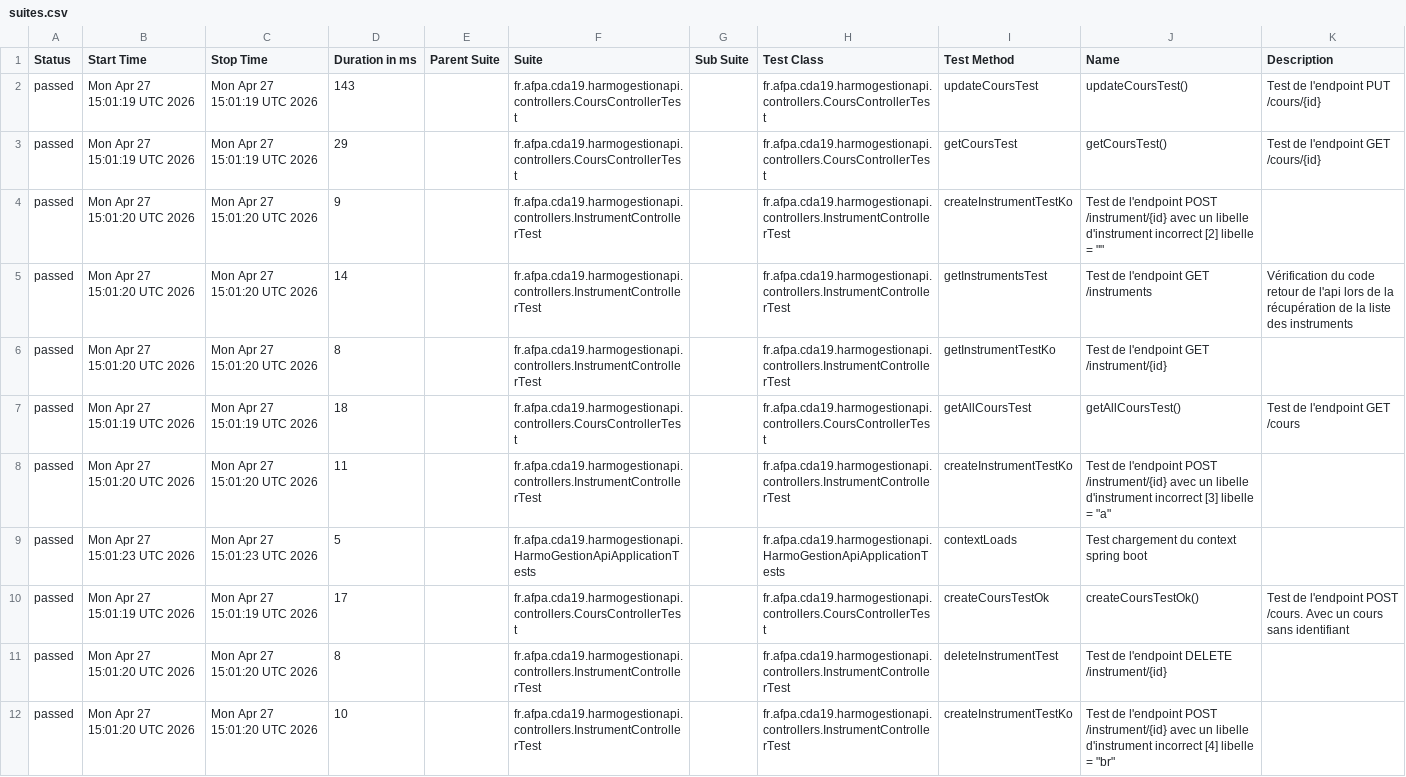
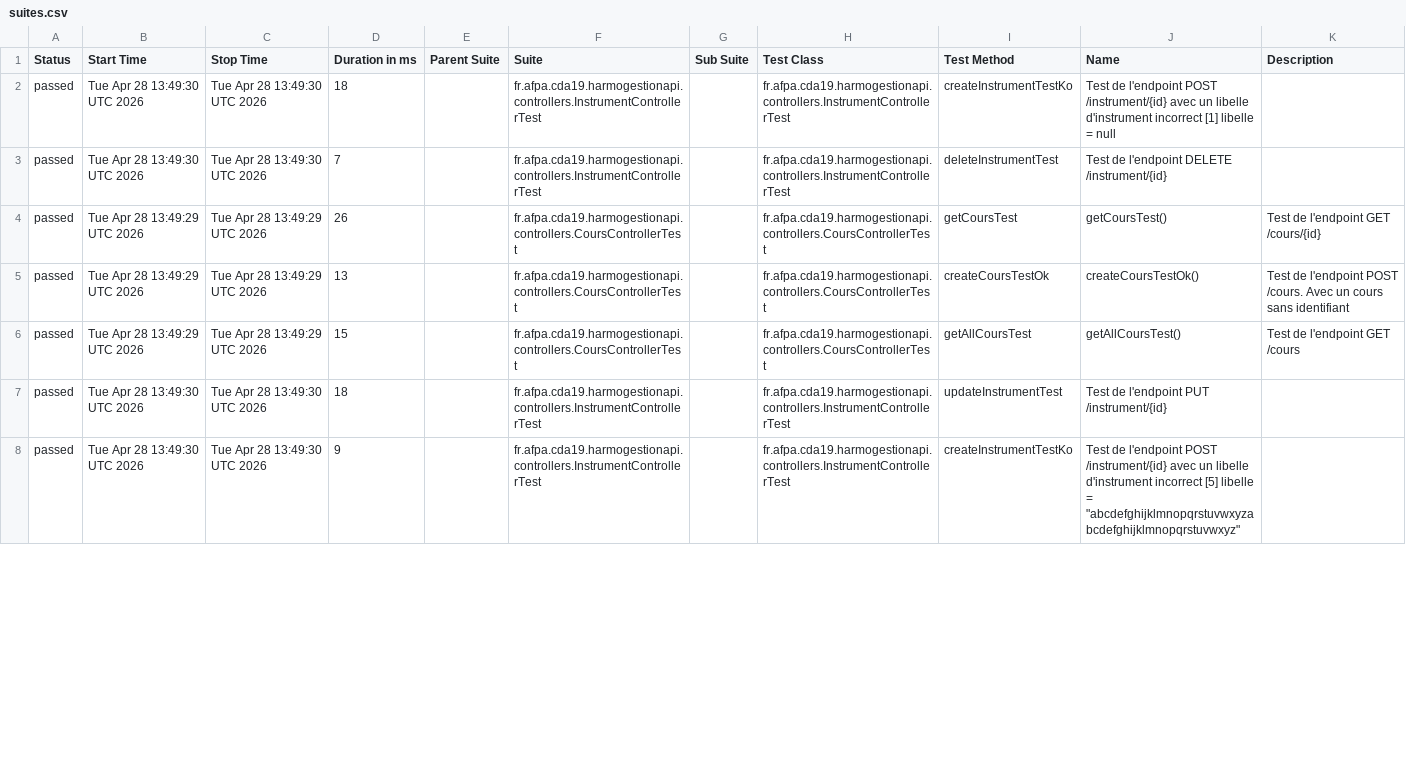
Before and after one commit to Cedric-Didier/HarmoGestion_API_Fork, a CSV file: allure-report/data/suites.csv, drawn as a sheet; only a part is shown; the diff covers the shown part only.

```diff
--- a/allure-report/data/suites.csv
+++ b/allure-report/data/suites.csv
@@ -1,12 +1,8 @@
 "Status","Start Time","Stop Time","Duration in ms","Parent Suite","Suite","Sub Suite","Test Class","Test Method","Name","Description"
-"passed","Mon Apr 27 15:01:19 UTC 2026","Mon Apr 27 15:01:19 UTC 2026","143","","fr.afpa.cda19.harmogestionapi.controllers.CoursControllerTest","","fr.afpa.cda19.harmogestionapi.controllers.CoursControllerTest","updateCoursTest","updateCoursTest()","Test de l'endpoint PUT /cours/{id}"
-"passed","Mon Apr 27 15:01:19 UTC 2026","Mon Apr 27 15:01:19 UTC 2026","29","","fr.afpa.cda19.harmogestionapi.controllers.CoursControllerTest","","fr.afpa.cda19.harmogestionapi.controllers.CoursControllerTest","getCoursTest","getCoursTest()","Test de l'endpoint GET /cours/{id}"
-"passed","Mon Apr 27 15:01:20 UTC 2026","Mon Apr 27 15:01:20 UTC 2026","9","","fr.afpa.cda19.harmogestionapi.controllers.InstrumentControllerTest","","fr.afpa.cda19.harmogestionapi.controllers.InstrumentControllerTest","createInstrumentTestKo","Test de l'endpoint POST /instrument/{id} avec un libelle d'instrument incorrect [2] libelle = """"",""
-"passed","Mon Apr 27 15:01:20 UTC 2026","Mon Apr 27 15:01:20 UTC 2026","14","","fr.afpa.cda19.harmogestionapi.controllers.InstrumentControllerTest","","fr.afpa.cda19.harmogestionapi.controllers.InstrumentControllerTest","getInstrumentsTest","Test de l'endpoint GET /instruments","Vérification du code retour de l'api lors de la récupération de la liste des instruments"
-"passed","Mon Apr 27 15:01:20 UTC 2026","Mon Apr 27 15:01:20 UTC 2026","8","","fr.afpa.cda19.harmogestionapi.controllers.InstrumentControllerTest","","fr.afpa.cda19.harmogestionapi.controllers.InstrumentControllerTest","getInstrumentTestKo","Test de l'endpoint GET /instrument/{id}",""
-"passed","Mon Apr 27 15:01:19 UTC 2026","Mon Apr 27 15:01:19 UTC 2026","18","","fr.afpa.cda19.harmogestionapi.controllers.CoursControllerTest","","fr.afpa.cda19.harmogestionapi.controllers.CoursControllerTest","getAllCoursTest","getAllCoursTest()","Test de l'endpoint GET /cours"
-"passed","Mon Apr 27 15:01:20 UTC 2026","Mon Apr 27 15:01:20 UTC 2026","11","","fr.afpa.cda19.harmogestionapi.controllers.InstrumentControllerTest","","fr.afpa.cda19.harmogestionapi.controllers.InstrumentControllerTest","createInstrumentTestKo","Test de l'endpoint POST /instrument/{id} avec un libelle d'instrument incorrect [3] libelle = ""a""",""
-"passed","Mon Apr 27 15:01:23 UTC 2026","Mon Apr 27 15:01:23 UTC 2026","5","","fr.afpa.cda19.harmogestionapi.HarmoGestionApiApplicationTests","","fr.afpa.cda19.harmogestionapi.HarmoGestionApiApplicationTests","contextLoads","Test chargement du context spring boot",""
-"passed","Mon Apr 27 15:01:19 UTC 2026","Mon Apr 27 15:01:19 UTC 2026","17","","fr.afpa.cda19.harmogestionapi.controllers.CoursControllerTest","","fr.afpa.cda19.harmogestionapi.controllers.CoursControllerTest","createCoursTestOk","createCoursTestOk()","Test de l'endpoint POST /cours. Avec un cours sans identifiant"
-"passed","Mon Apr 27 15:01:20 UTC 2026","Mon Apr 27 15:01:20 UTC 2026","8","","fr.afpa.cda19.harmogestionapi.controllers.InstrumentControllerTest","","fr.afpa.cda19.harmogestionapi.controllers.InstrumentControllerTest","deleteInstrumentTest","Test de l'endpoint DELETE /instrument/{id}",""
-"passed","Mon Apr 27 15:01:20 UTC 2026","Mon Apr 27 15:01:20 UTC 2026","10","","fr.afpa.cda19.harmogestionapi.controllers.InstrumentControllerTest","","fr.afpa.cda19.harmogestionapi.controllers.InstrumentControllerTest","createInstrumentTestKo","Test de l'endpoint POST /instrument/{id} avec un libelle d'instrument incorrect [4] libelle = ""br""",""
+"passed","Tue Apr 28 13:49:30 UTC 2026","Tue Apr 28 13:49:30 UTC 2026","18","","fr.afpa.cda19.harmogestionapi.controllers.InstrumentControllerTest","","fr.afpa.cda19.harmogestionapi.controllers.InstrumentControllerTest","createInstrumentTestKo","Test de l'endpoint POST /instrument/{id} avec un libelle d'instrument incorrect [1] libelle = null",""
+"passed","Tue Apr 28 13:49:30 UTC 2026","Tue Apr 28 13:49:30 UTC 2026","7","","fr.afpa.cda19.harmogestionapi.controllers.InstrumentControllerTest","","fr.afpa.cda19.harmogestionapi.controllers.InstrumentControllerTest","deleteInstrumentTest","Test de l'endpoint DELETE /instrument/{id}",""
+"passed","Tue Apr 28 13:49:29 UTC 2026","Tue Apr 28 13:49:29 UTC 2026","26","","fr.afpa.cda19.harmogestionapi.controllers.CoursControllerTest","","fr.afpa.cda19.harmogestionapi.controllers.CoursControllerTest","getCoursTest","getCoursTest()","Test de l'endpoint GET /cours/{id}"
+"passed","Tue Apr 28 13:49:29 UTC 2026","Tue Apr 28 13:49:29 UTC 2026","13","","fr.afpa.cda19.harmogestionapi.controllers.CoursControllerTest","","fr.afpa.cda19.harmogestionapi.controllers.CoursControllerTest","createCoursTestOk","createCoursTestOk()","Test de l'endpoint POST /cours. Avec un cours sans identifiant"
+"passed","Tue Apr 28 13:49:29 UTC 2026","Tue Apr 28 13:49:29 UTC 2026","15","","fr.afpa.cda19.harmogestionapi.controllers.CoursControllerTest","","fr.afpa.cda19.harmogestionapi.controllers.CoursControllerTest","getAllCoursTest","getAllCoursTest()","Test de l'endpoint GET /cours"
+"passed","Tue Apr 28 13:49:30 UTC 2026","Tue Apr 28 13:49:30 UTC 2026","18","","fr.afpa.cda19.harmogestionapi.controllers.InstrumentControllerTest","","fr.afpa.cda19.harmogestionapi.controllers.InstrumentControllerTest","updateInstrumentTest","Test de l'endpoint PUT /instrument/{id}",""
+"passed","Tue Apr 28 13:49:30 UTC 2026","Tue Apr 28 13:49:30 UTC 2026","9","","fr.afpa.cda19.harmogestionapi.controllers.InstrumentControllerTest","","fr.afpa.cda19.harmogestionapi.controllers.InstrumentControllerTest","createInstrumentTestKo","Test de l'endpoint POST /instrument/{id} avec un libelle d'instrument incorrect [5] libelle = ""abcdefghijklmnopqrstuvwxyzabcdefghijklmnopqrstuvwxyz""",""
```
Also changed, not shown: 5 added rows, 1 removed row and 26 edited cells elsewhere in this file, allure-report/data/behaviors.csv, 51 other files.
